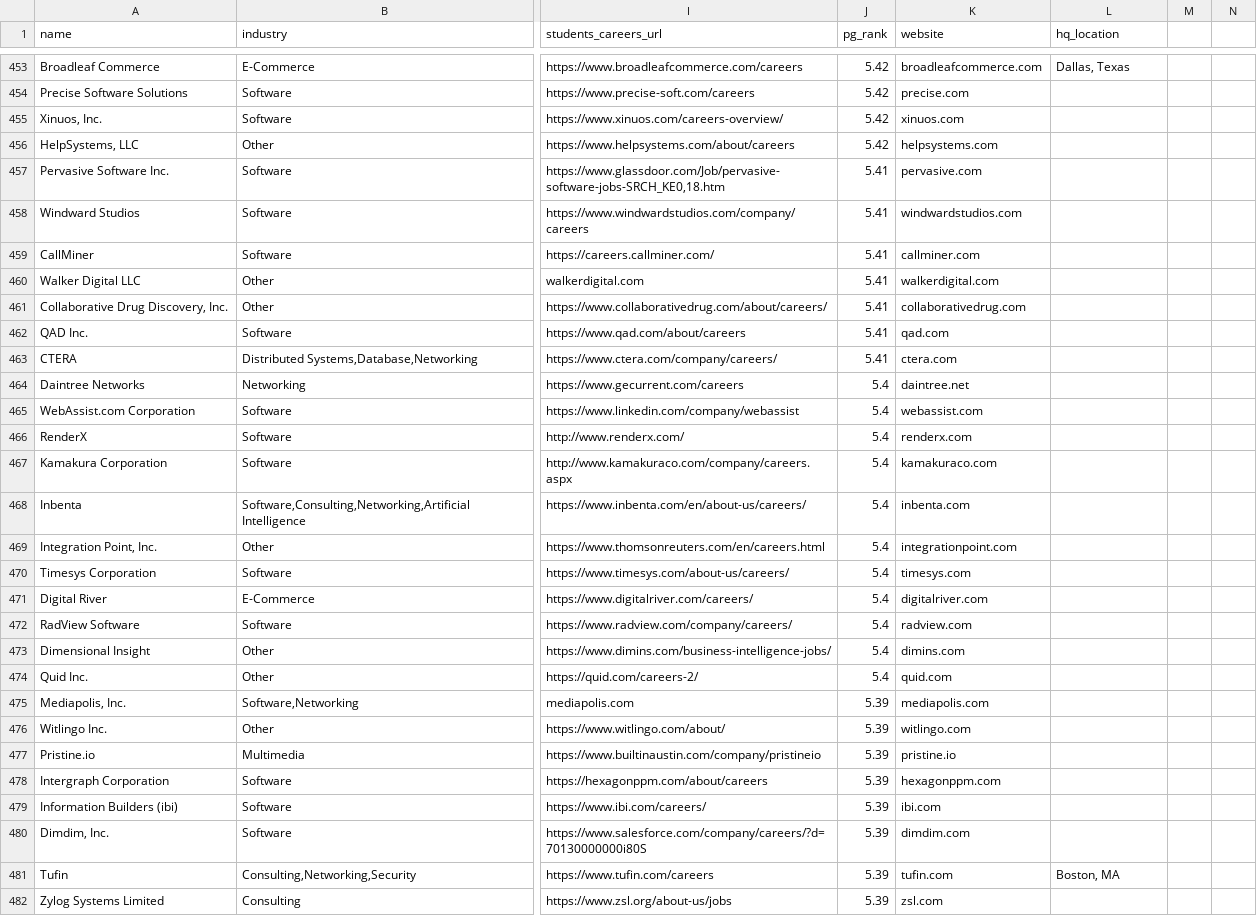
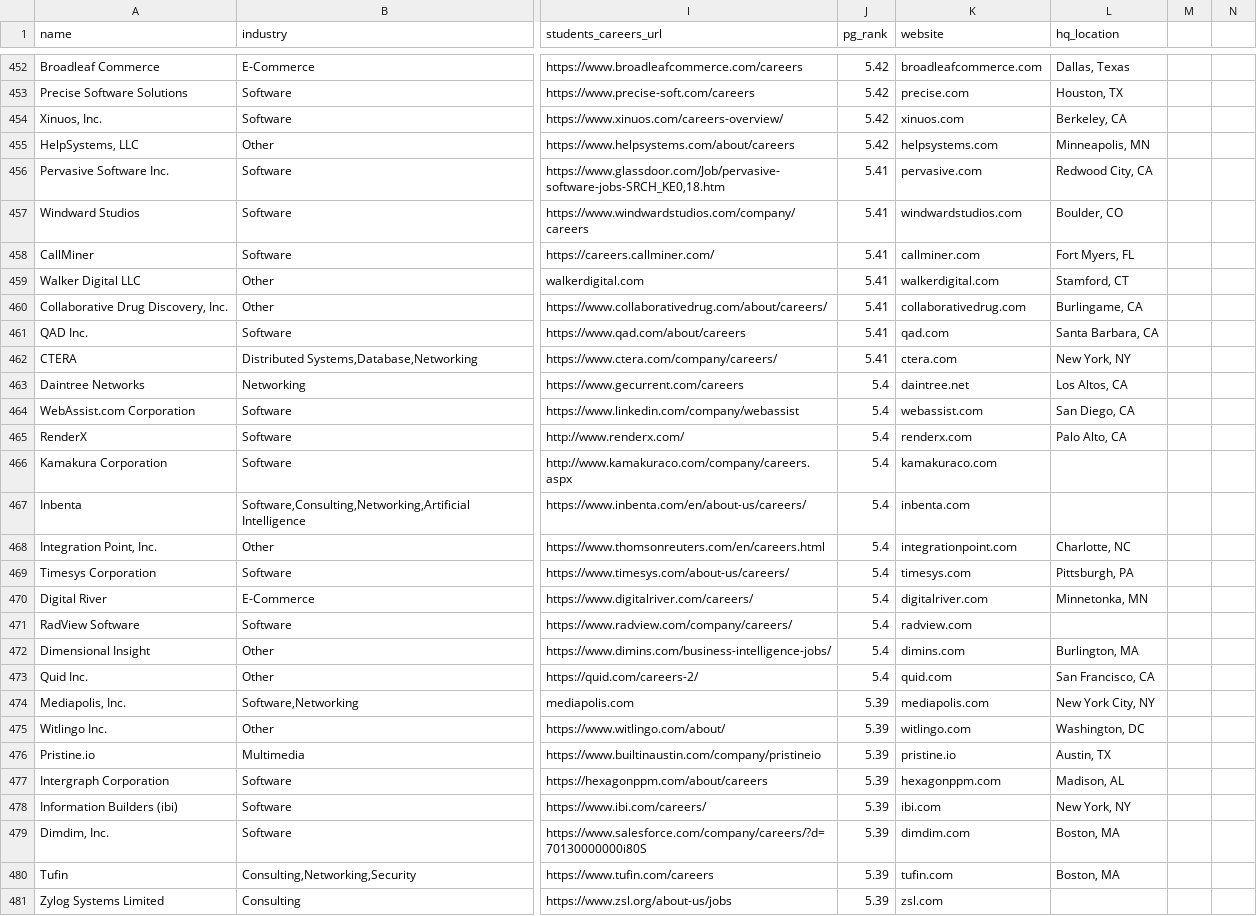
Before and after one commit to Shreyas4/Adv524, a CSV file: master_companies/final_companies_data.csv, drawn as a sheet; only a part is shown, gaps mark what is left out; addresses are those after the commit; the diff covers the shown part only; the diff names each change by its address in the sheet, - before the commit and + after, or states it on an @@ line.

```diff
--- a/master_companies/final_companies_data.csv
+++ b/master_companies/final_companies_data.csv
-L453 (hq_location): (empty)
+L453 (hq_location): Houston, TX
-L454 (hq_location): (empty)
+L454 (hq_location): Berkeley, CA
-L455 (hq_location): (empty)
+L455 (hq_location): Minneapolis, MN
-L456 (hq_location): (empty)
+L456 (hq_location): Redwood City, CA
-L457 (hq_location): (empty)
+L457 (hq_location): Boulder, CO
-L458 (hq_location): (empty)
+L458 (hq_location): Fort Myers, FL
-L459 (hq_location): (empty)
+L459 (hq_location): Stamford, CT
-L460 (hq_location): (empty)
+L460 (hq_location): Burlingame, CA
-L461 (hq_location): (empty)
+L461 (hq_location): Santa Barbara, CA
-L462 (hq_location): (empty)
+L462 (hq_location): New York, NY
-L463 (hq_location): (empty)
+L463 (hq_location): Los Altos, CA
-L464 (hq_location): (empty)
+L464 (hq_location): San Diego, CA
-L465 (hq_location): (empty)
+L465 (hq_location): Palo Alto, CA
-L468 (hq_location): (empty)
+L468 (hq_location): Charlotte, NC
-L469 (hq_location): (empty)
+L469 (hq_location): Pittsburgh, PA
-L470 (hq_location): (empty)
+L470 (hq_location): Minnetonka, MN
-L472 (hq_location): (empty)
+L472 (hq_location): Burlington, MA
-L473 (hq_location): (empty)
+L473 (hq_location): San Francisco, CA
-L474 (hq_location): (empty)
+L474 (hq_location): New York City, NY
-L475 (hq_location): (empty)
+L475 (hq_location): Washington, DC
-L476 (hq_location): (empty)
+L476 (hq_location): Austin, TX
-L477 (hq_location): (empty)
+L477 (hq_location): Madison, AL
-L478 (hq_location): (empty)
+L478 (hq_location): New York, NY
-L479 (hq_location): (empty)
+L479 (hq_location): Boston, MA
```
Also changed, not shown: 1 removed row and 46 edited cells elsewhere in this file.
